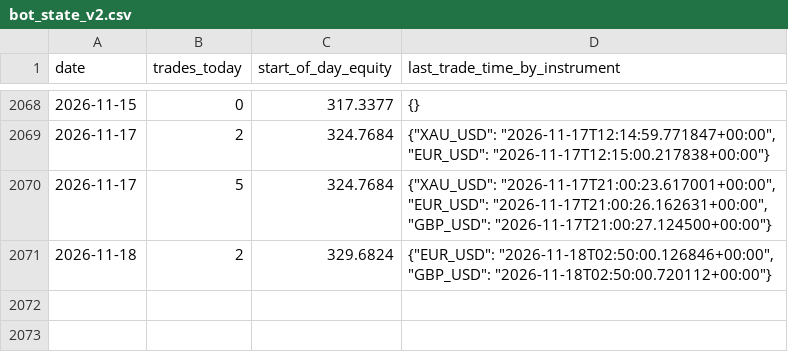
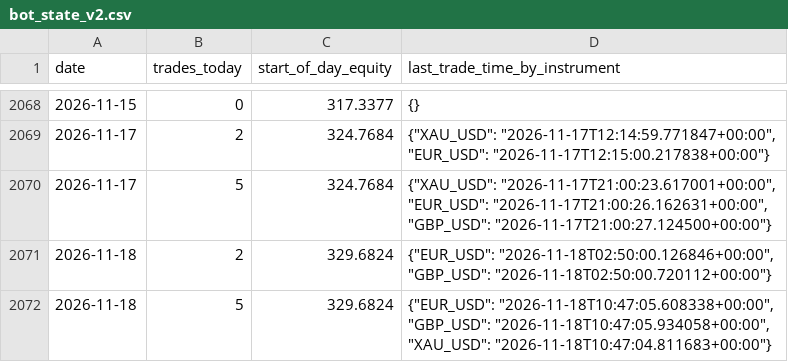
Before and after one commit to takshsheth0901-source/bot-2, a CSV file: bot_state_v2.csv, drawn as a sheet; only a part is shown, gaps mark what is left out.

```diff
--- a/bot_state_v2.csv
+++ b/bot_state_v2.csv
@@ -2071 +2071,2 @@ date,trades_today,start_of_day_equity,last_trade_time_by_instrument
 2026-11-18,2,329.6824,"{""EUR_USD"": ""2026-11-18T02:50:00.126846+00:00"", ""GBP_USD"": ""2026-11-18T02:50:00.720112+00:00""}"
+2026-11-18,5,329.6824,"{""EUR_USD"": ""2026-11-18T10:47:05.608338+00:00"", ""GBP_USD"": ""2026-11-18T10:47:05.934058+00:00"", ""XAU_USD"": ""2026-11-18T10:47:04.811683+00:00""}"
```
Also changed, not shown: 1 other file.
